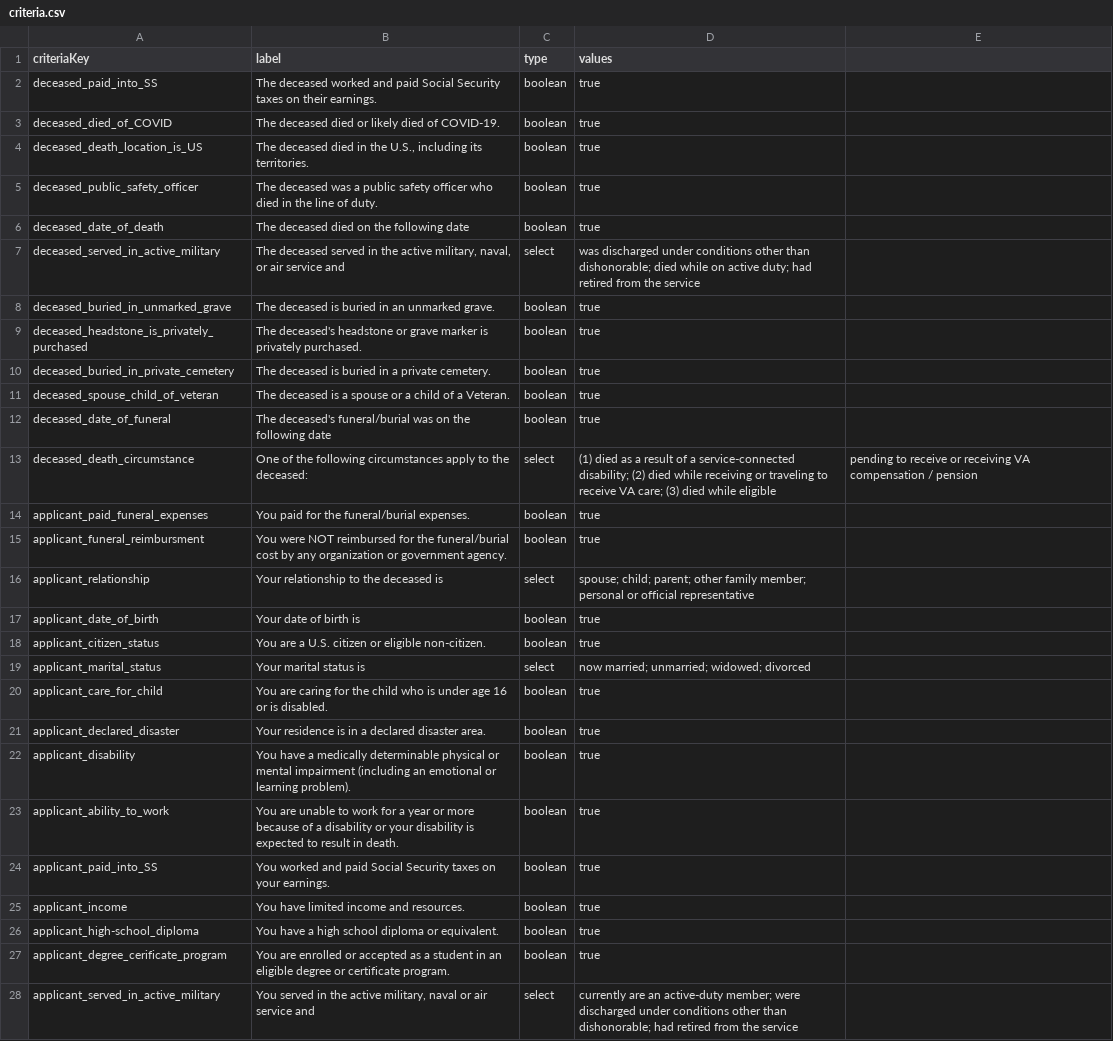
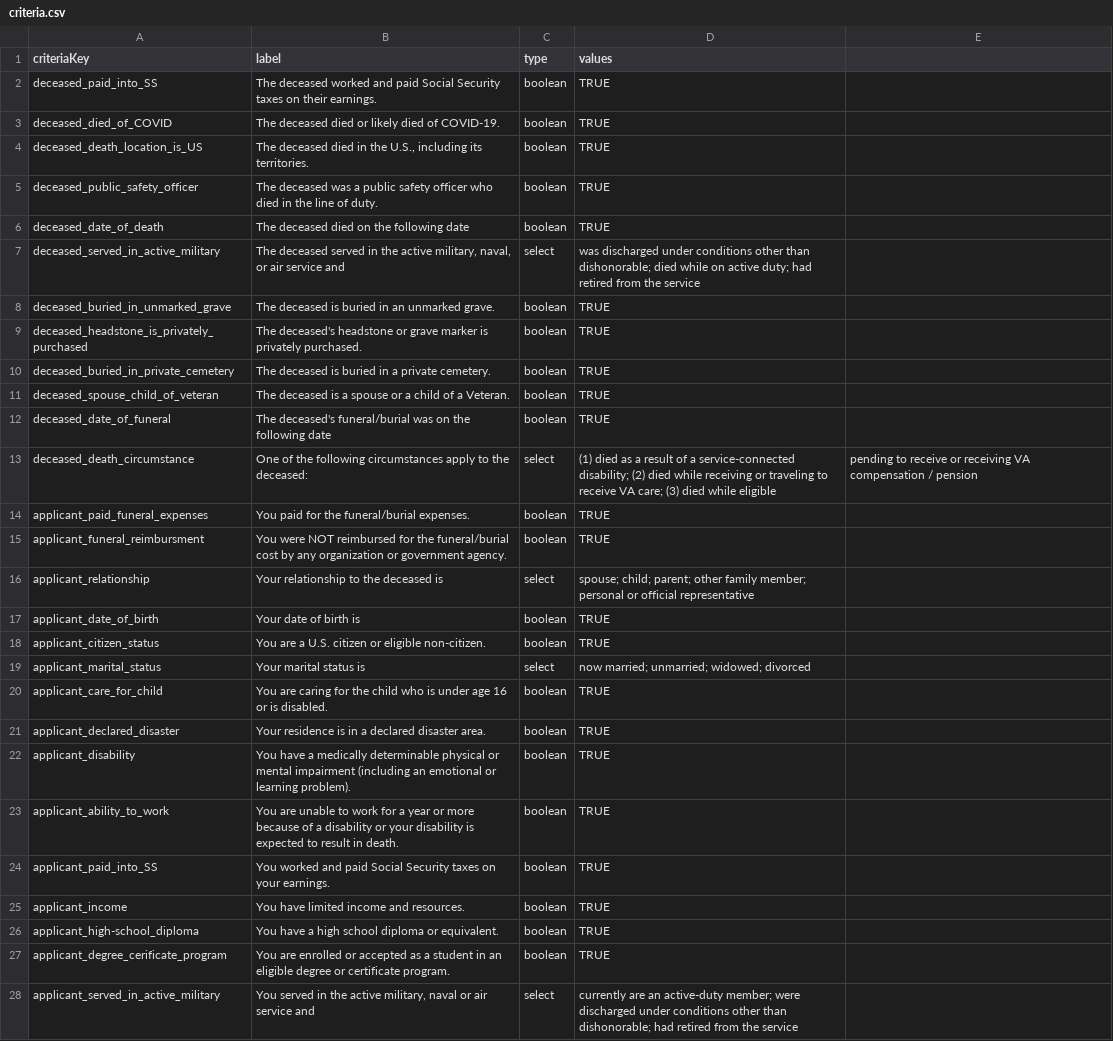
Before and after one commit to GSA-TTS/usagov-benefits-eligibility, a CSV file: content/criteria.csv, drawn as a sheet; only a part is shown; the diff covers the shown part only.

Commit message:
starts dummy content

```diff
--- a/content/criteria.csv
+++ b/content/criteria.csv
@@ -2,5 +2,5 @@ criteriaKey,label,type,values
-deceased_paid_into_SS,"The deceased worked and paid Social Security taxes on their earnings.",boolean,true
-deceased_died_of_COVID,"The deceased died or likely died of COVID-19.",boolean,true
-deceased_death_location_is_US,"The deceased died in the U.S., including its territories.",boolean,true
-deceased_public_safety_officer,"The deceased was a public safety officer who died in the line of duty.",boolean,true
-deceased_date_of_death,"The deceased died on the following date",boolean,true
+deceased_paid_into_SS,The deceased worked and paid Social Security taxes on their earnings.,boolean,TRUE,
+deceased_died_of_COVID,The deceased died or likely died of COVID-19.,boolean,TRUE,
+deceased_death_location_is_US,"The deceased died in the U.S., including its territories.",boolean,TRUE,
+deceased_public_safety_officer,The deceased was a public safety officer who died in the line of duty.,boolean,TRUE,
+deceased_date_of_death,The deceased died on the following date,boolean,TRUE,
@@ -8,5 +8,5 @@ deceased_served_in_active_military,"The deceased served in the active military,
-deceased_buried_in_unmarked_grave,"The deceased is buried in an unmarked grave.",boolean,true
-deceased_headstone_is_privately_purchased,"The deceased's headstone or grave marker is privately purchased.",boolean,true
-deceased_buried_in_private_cemetery,"The deceased is buried in a private cemetery.",boolean,true
-deceased_spouse_child_of_veteran,"The deceased is a spouse or a child of a Veteran.",boolean,true
-deceased_date_of_funeral,"The deceased's funeral/burial was on the following date",boolean,true
+deceased_buried_in_unmarked_grave,The deceased is buried in an unmarked grave.,boolean,TRUE,
+deceased_headstone_is_privately_purchased,The deceased's headstone or grave marker is privately purchased.,boolean,TRUE,
+deceased_buried_in_private_cemetery,The deceased is buried in a private cemetery.,boolean,TRUE,
+deceased_spouse_child_of_veteran,The deceased is a spouse or a child of a Veteran.,boolean,TRUE,
+deceased_date_of_funeral,The deceased's funeral/burial was on the following date,boolean,TRUE,
@@ -14,2 +14,2 @@ deceased_death_circumstance,"One of the following circumstances apply to the dec
-applicant_paid_funeral_expenses,"You paid for the funeral/burial expenses.",boolean,true
-applicant_funeral_reimbursment,"You were NOT reimbursed for the funeral/burial cost by any organization or government agency.",boolean,true
+applicant_paid_funeral_expenses,You paid for the funeral/burial expenses.,boolean,TRUE,
+applicant_funeral_reimbursment,You were NOT reimbursed for the funeral/burial cost by any organization or government agency.,boolean,TRUE,
@@ -17,2 +17,2 @@ applicant_relationship,"Your relationship to the deceased is",select,spouse; chi
-applicant_date_of_birth,"Your date of birth is",boolean,true
-applicant_citizen_status,"You are a U.S. citizen or eligible non-citizen.",boolean,true
+applicant_date_of_birth,Your date of birth is,boolean,TRUE,
+applicant_citizen_status,You are a U.S. citizen or eligible non-citizen.,boolean,TRUE,
@@ -20,8 +20,8 @@ applicant_marital_status,"Your marital status is",select,now married; unmarried;
-applicant_care_for_child,"You are caring for the child who is under age 16 or is disabled.",boolean,true
-applicant_declared_disaster,"Your residence is in a declared disaster area.",boolean,true
-applicant_disability,"You have a medically determinable physical or mental impairment (including an emotional or learning problem).",boolean,true
-applicant_ability_to_work,"You are unable to work for a year or more because of a disability or your disability is expected to result in death.",boolean,true
-applicant_paid_into_SS,"You worked and paid Social Security taxes on your earnings.",boolean,true
-applicant_income,"You have limited income and resources.",boolean,true
-applicant_high-school_diploma,"You have a high school diploma or equivalent.",boolean,true
-applicant_degree_cerificate_program,"You are enrolled or accepted as a student in an eligible degree or certificate program.",boolean,true
+applicant_care_for_child,You are caring for the child who is under age 16 or is disabled.,boolean,TRUE,
+applicant_declared_disaster,Your residence is in a declared disaster area.,boolean,TRUE,
+applicant_disability,You have a medically determinable physical or mental impairment (including an emotional or learning problem).,boolean,TRUE,
+applicant_ability_to_work,You are unable to work for a year or more because of a disability or your disability is expected to result in death.,boolean,TRUE,
+applicant_paid_into_SS,You worked and paid Social Security taxes on your earnings.,boolean,TRUE,
+applicant_income,You have limited income and resources.,boolean,TRUE,
+applicant_high-school_diploma,You have a high school diploma or equivalent.,boolean,TRUE,
+applicant_degree_cerificate_program,You are enrolled or accepted as a student in an eligible degree or certificate program.,boolean,TRUE,
```
Also changed, not shown: 1 added row and 3 edited cells elsewhere in this file, 2 other files.
